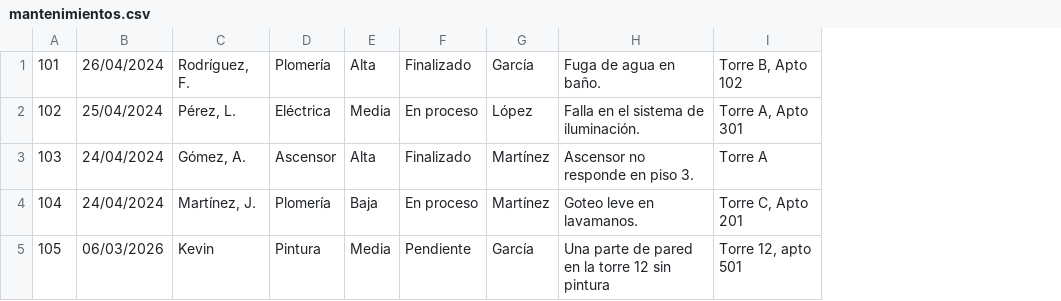
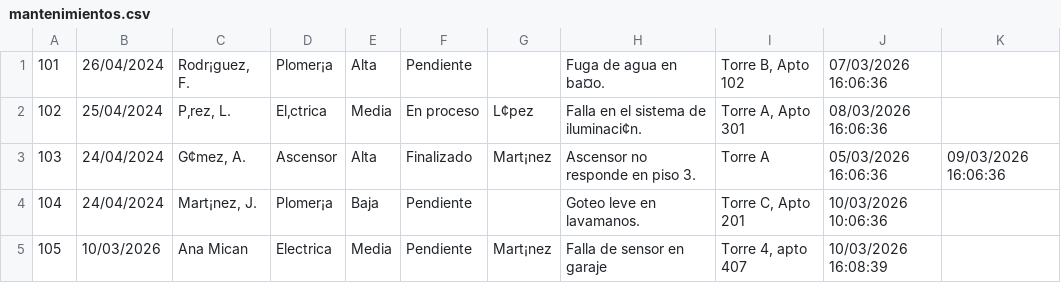
Before and after one commit to Anaa282/Proyecto-produccion, a CSV file: mantenimientos.csv, drawn as a sheet; removed rows and columns are numbered as before the commit, all else as after; the diff names each change by its address in the sheet, - before the commit and + after, or states it on an @@ line.

```diff
--- a/mantenimientos.csv
+++ b/mantenimientos.csv
-column C, rows 1-5: Rodríguez, F. | Pérez, L. | Gómez, A. | Martínez, J. | Kevin
-column D, rows 1-5: Plomería | Eléctrica | Ascensor | Plomería | Pintura
+column C, rows 1-5: Rodr¡guez, F. | P‚rez, L. | G¢mez, A. | Mart¡nez, J. | Ana Mican
+column D, rows 1-5: Plomer¡a | El‚ctrica | Ascensor | Plomer¡a | Electrica
-column G, rows 1-5: García | López | Martínez | Martínez | García
+column G, rows 2-5: L¢pez | Mart¡nez |  | Mart¡nez
+column J, rows 1-5: 07/03/2026 16:06:36 | 08/03/2026 16:06:36 | 05/03/2026 16:06:36 | 10/03/2026 10:06:36 | 10/03/2026 16:08:39
+column K, row 3: 09/03/2026 16:06:36
-F1: Finalizado
+F1: Pendiente
-H1: Fuga de agua en baño.
+H1: Fuga de agua en ba¤o.
-H2: Falla en el sistema de iluminación.
+H2: Falla en el sistema de iluminaci¢n.
-F4: En proceso
+F4: Pendiente
-B5: 06/03/2026
+B5: 10/03/2026
-H5: Una parte de pared en la torre 12 sin pintura
+H5: Falla de sensor en garaje
-I5: Torre 12, apto 501
+I5: Torre 4, apto 407
```
Also changed, not shown: 6 other files.
